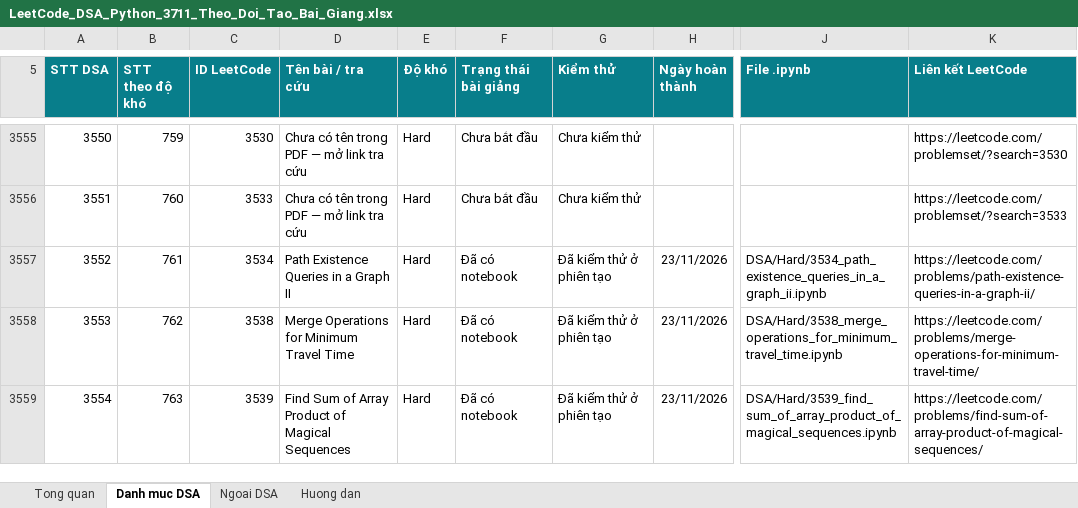
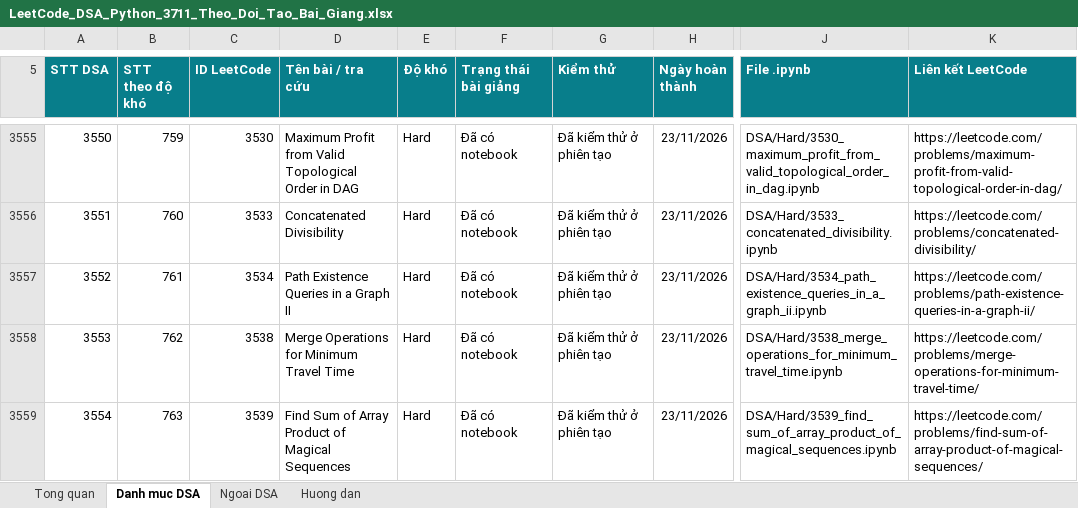
Before and after one commit to lhaochen118-ship-it/LeetCode, an Excel workbook: LeetCode_DSA_Python_3711_Theo_Doi_Tao_Bai_Giang.xlsx, sheet Danh muc DSA, drawn as a sheet; only a part is shown, gaps mark what is left out; values as stored, in another font and other column widths than the file's, no borders; conditional formats and table styles not drawn; the diff covers the shown part only; the diff names each change by its address in the sheet, - before the commit and + after, or states it on an @@ line.

```diff
--- a/LeetCode_DSA_Python_3711_Theo_Doi_Tao_Bai_Giang.xlsx (sheet Danh muc DSA)
+++ b/LeetCode_DSA_Python_3711_Theo_Doi_Tao_Bai_Giang.xlsx (sheet Danh muc DSA)
-D3555 (Tên bài / tra cứu): Chưa có tên trong PDF — mở link tra cứu
+D3555 (Tên bài / tra cứu): Maximum Profit from Valid Topological Order in DAG
-F3555:F3556 (Trạng thái bài giảng): Chưa bắt đầu
+F3555:F3556 (Trạng thái bài giảng): Đã có notebook
-G3555:G3556 (Kiểm thử): Chưa kiểm thử
+G3555:G3556 (Kiểm thử): Đã kiểm thử ở phiên tạo
-H3555:H3556 (Ngày hoàn thành): (empty)
+H3555:H3556 (Ngày hoàn thành): 23/11/2026
-J3555 (File .ipynb): (empty)
+J3555 (File .ipynb): DSA/Hard/3530_maximum_profit_from_valid_topological_order_in_dag.ipynb
-K3555 (Liên kết LeetCode): https://leetcode.com/problemset/?search=3530
+K3555 (Liên kết LeetCode): https://leetcode.com/problems/maximum-profit-from-valid-topological-order-in-dag/
-D3556 (Tên bài / tra cứu): Chưa có tên trong PDF — mở link tra cứu
+D3556 (Tên bài / tra cứu): Concatenated Divisibility
-J3556 (File .ipynb): (empty)
+J3556 (File .ipynb): DSA/Hard/3533_concatenated_divisibility.ipynb
-K3556 (Liên kết LeetCode): https://leetcode.com/problemset/?search=3533
+K3556 (Liên kết LeetCode): https://leetcode.com/problems/concatenated-divisibility/
```
Also changed, not shown: 112 edited cells elsewhere in this sheet, 3 other files.
